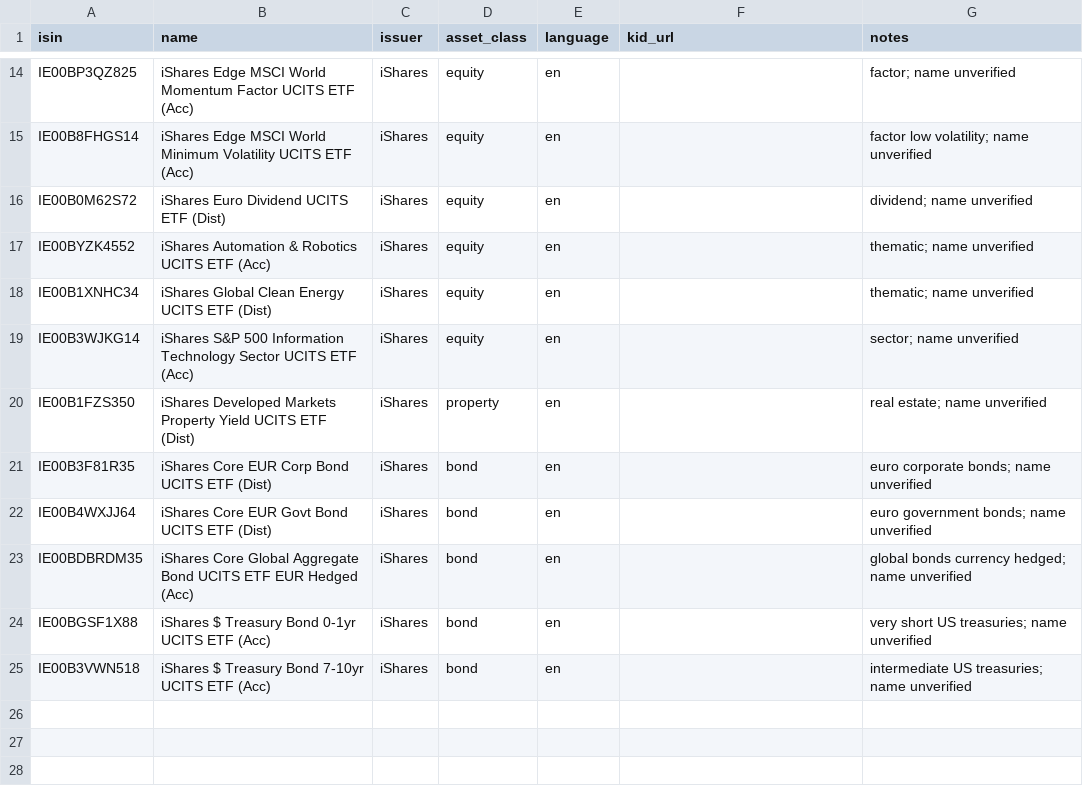
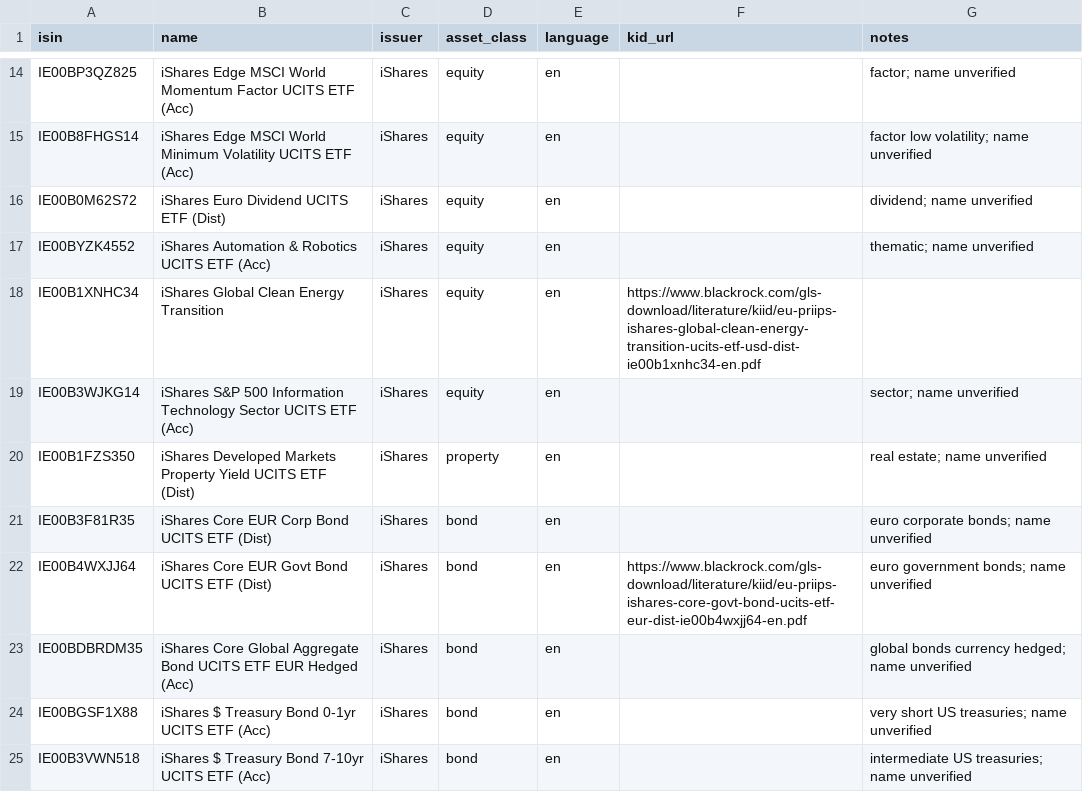
Before and after one commit to gabortamas/fund-explorer, a CSV file: data/universe/ishares_v1.csv, drawn as a sheet; only a part is shown, gaps mark what is left out.

```diff
--- a/data/universe/ishares_v1.csv
+++ b/data/universe/ishares_v1.csv
@@ -17,3 +17,3 @@ IE00B0M62S72,iShares Euro Dividend UCITS ETF (Dist),iShares,equity,en,,dividend;
 IE00BYZK4552,iShares Automation & Robotics UCITS ETF (Acc),iShares,equity,en,,thematic; name unverified
-IE00B1XNHC34,iShares Global Clean Energy UCITS ETF (Dist),iShares,equity,en,,thematic; name unverified
+IE00B1XNHC34,iShares Global Clean Energy Transition,iShares,equity,en,https://www.blackrock.com/gls-download/literature/kiid/eu-priips-ishares-global-clean-energy-transition-ucits-etf-usd-dist-ie00b1xnhc34-en.pdf
 IE00B3WJKG14,iShares S&P 500 Information Technology Sector UCITS ETF (Acc),iShares,equity,en,,sector; name unverified
@@ -21,3 +21,3 @@ IE00B1FZS350,iShares Developed Markets Property Yield UCITS ETF (Dist),iShares,p
 IE00B3F81R35,iShares Core EUR Corp Bond UCITS ETF (Dist),iShares,bond,en,,euro corporate bonds; name unverified
-IE00B4WXJJ64,iShares Core EUR Govt Bond UCITS ETF (Dist),iShares,bond,en,,euro government bonds; name unverified
+IE00B4WXJJ64,iShares Core EUR Govt Bond UCITS ETF (Dist),iShares,bond,en,https://www.blackrock.com/gls-download/literature/kiid/eu-priips-ishares-core-govt-bond-ucits-etf-eur-dist-ie00b4wxjj64-en.pdf,euro government bonds; name unverified
 IE00BDBRDM35,iShares Core Global Aggregate Bond UCITS ETF EUR Hedged (Acc),iShares,bond,en,,global bonds currency hedged; name unverified
```
Also changed, not shown: 14 other files.
